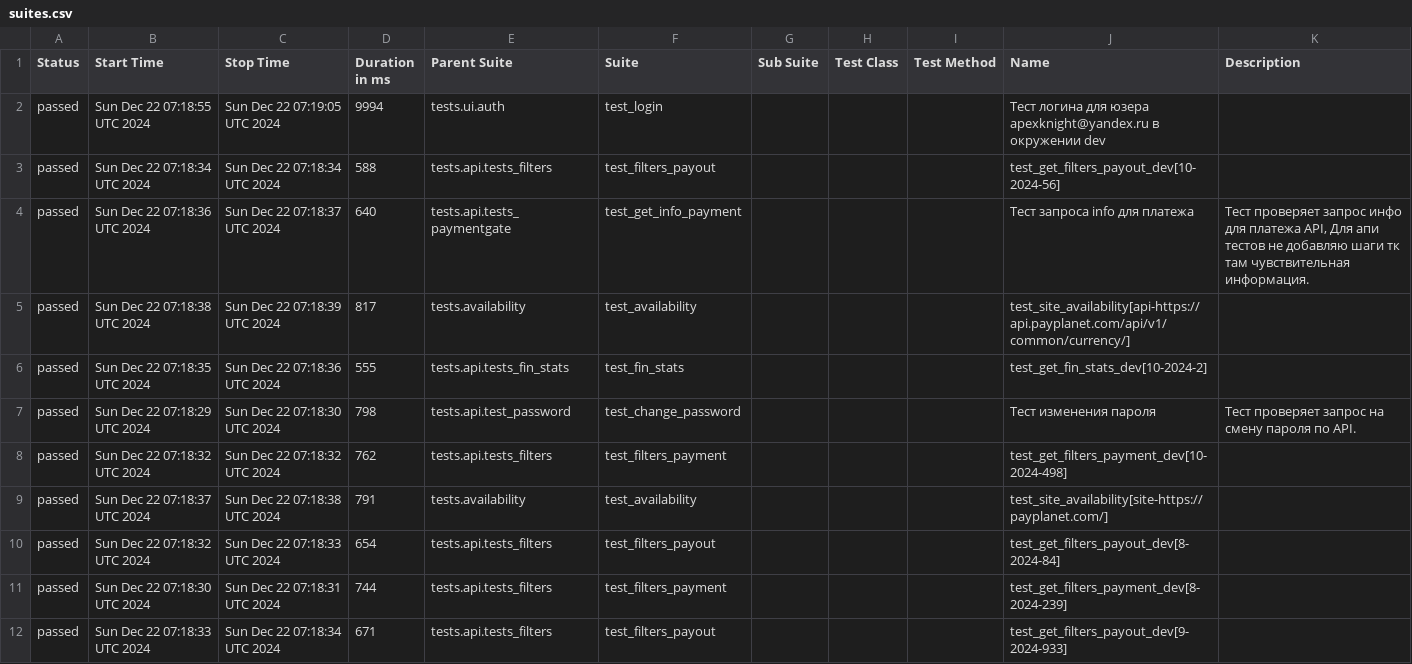
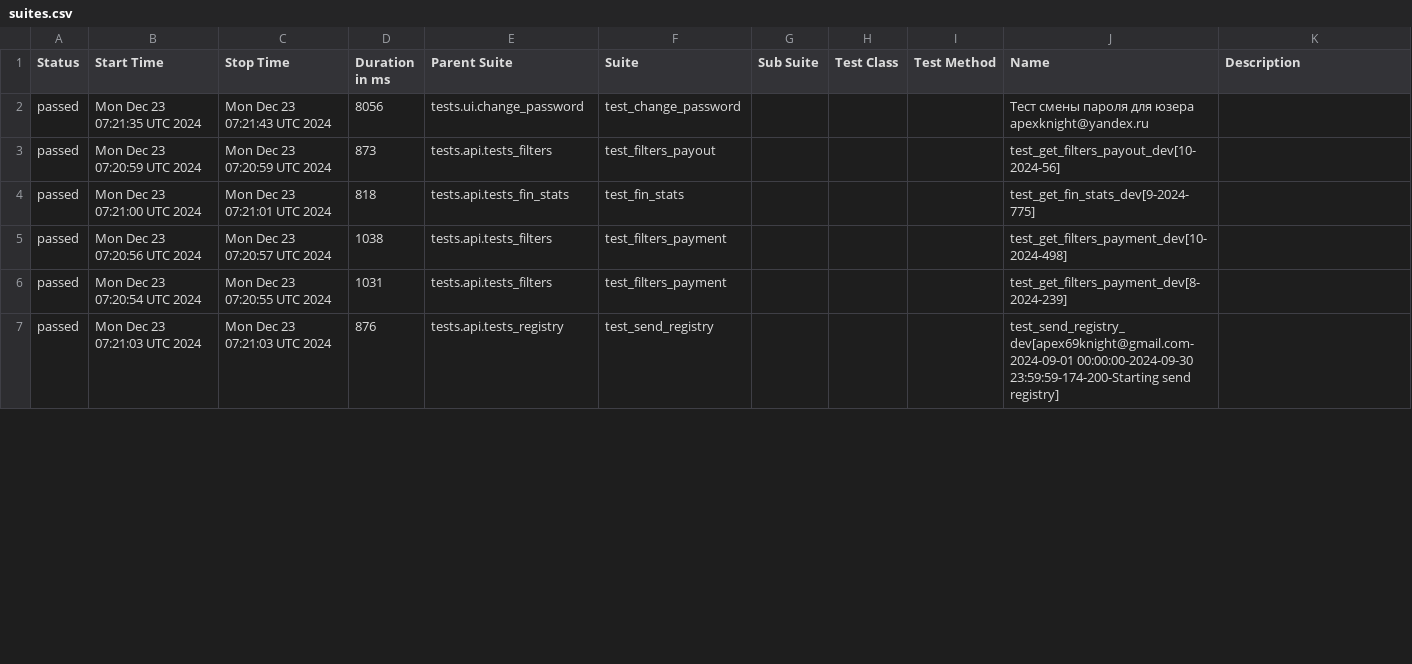
Before and after one commit to VadimZhuckow/allure_report, a CSV file: data/suites.csv, drawn as a sheet; only a part is shown; the diff covers the shown part only.

```diff
--- a/data/suites.csv
+++ b/data/suites.csv
@@ -1,12 +1,7 @@
 "Status","Start Time","Stop Time","Duration in ms","Parent Suite","Suite","Sub Suite","Test Class","Test Method","Name","Description"
-"passed","Sun Dec 22 07:18:55 UTC 2024","Sun Dec 22 07:19:05 UTC 2024","9994","tests.ui.auth","test_login","","","","Тест логина для юзера apexknight@yandex.ru в окружении dev",""
-"passed","Sun Dec 22 07:18:34 UTC 2024","Sun Dec 22 07:18:34 UTC 2024","588","tests.api.tests_filters","test_filters_payout","","","","test_get_filters_payout_dev[10-2024-56]",""
-"passed","Sun Dec 22 07:18:36 UTC 2024","Sun Dec 22 07:18:37 UTC 2024","640","tests.api.tests_paymentgate","test_get_info_payment","","","","Тест запроса info для платежа","Тест проверяет запрос инфо для платежа API, Для апи тестов не добавляю шаги тк там чувствительная информация."
-"passed","Sun Dec 22 07:18:38 UTC 2024","Sun Dec 22 07:18:39 UTC 2024","817","tests.availability","test_availability","","","","test_site_availability[api-https://api.payplanet.com/api/v1/common/currency/]",""
-"passed","Sun Dec 22 07:18:35 UTC 2024","Sun Dec 22 07:18:36 UTC 2024","555","tests.api.tests_fin_stats","test_fin_stats","","","","test_get_fin_stats_dev[10-2024-2]",""
-"passed","Sun Dec 22 07:18:29 UTC 2024","Sun Dec 22 07:18:30 UTC 2024","798","tests.api.test_password","test_change_password","","","","Тест изменения пароля","Тест проверяет запрос на смену пароля по API."
-"passed","Sun Dec 22 07:18:32 UTC 2024","Sun Dec 22 07:18:32 UTC 2024","762","tests.api.tests_filters","test_filters_payment","","","","test_get_filters_payment_dev[10-2024-498]",""
-"passed","Sun Dec 22 07:18:37 UTC 2024","Sun Dec 22 07:18:38 UTC 2024","791","tests.availability","test_availability","","","","test_site_availability[site-https://payplanet.com/]",""
-"passed","Sun Dec 22 07:18:32 UTC 2024","Sun Dec 22 07:18:33 UTC 2024","654","tests.api.tests_filters","test_filters_payout","","","","test_get_filters_payout_dev[8-2024-84]",""
-"passed","Sun Dec 22 07:18:30 UTC 2024","Sun Dec 22 07:18:31 UTC 2024","744","tests.api.tests_filters","test_filters_payment","","","","test_get_filters_payment_dev[8-2024-239]",""
-"passed","Sun Dec 22 07:18:33 UTC 2024","Sun Dec 22 07:18:34 UTC 2024","671","tests.api.tests_filters","test_filters_payout","","","","test_get_filters_payout_dev[9-2024-933]",""
+"passed","Mon Dec 23 07:21:35 UTC 2024","Mon Dec 23 07:21:43 UTC 2024","8056","tests.ui.change_password","test_change_password","","","","Тест смены пароля для юзера apexknight@yandex.ru",""
+"passed","Mon Dec 23 07:20:59 UTC 2024","Mon Dec 23 07:20:59 UTC 2024","873","tests.api.tests_filters","test_filters_payout","","","","test_get_filters_payout_dev[10-2024-56]",""
+"passed","Mon Dec 23 07:21:00 UTC 2024","Mon Dec 23 07:21:01 UTC 2024","818","tests.api.tests_fin_stats","test_fin_stats","","","","test_get_fin_stats_dev[9-2024-775]",""
+"passed","Mon Dec 23 07:20:56 UTC 2024","Mon Dec 23 07:20:57 UTC 2024","1038","tests.api.tests_filters","test_filters_payment","","","","test_get_filters_payment_dev[10-2024-498]",""
+"passed","Mon Dec 23 07:20:54 UTC 2024","Mon Dec 23 07:20:55 UTC 2024","1031","tests.api.tests_filters","test_filters_payment","","","","test_get_filters_payment_dev[8-2024-239]",""
+"passed","Mon Dec 23 07:21:03 UTC 2024","Mon Dec 23 07:21:03 UTC 2024","876","tests.api.tests_registry","test_send_registry","","","","test_send_registry_dev[apex69knight@gmail.com-2024-09-01 00:00:00-2024-09-30 23:59:59-174-200-Starting send registry]",""
```
Also changed, not shown: 5 added rows and 24 edited cells elsewhere in this file, data/behaviors.csv, 36 other files.
